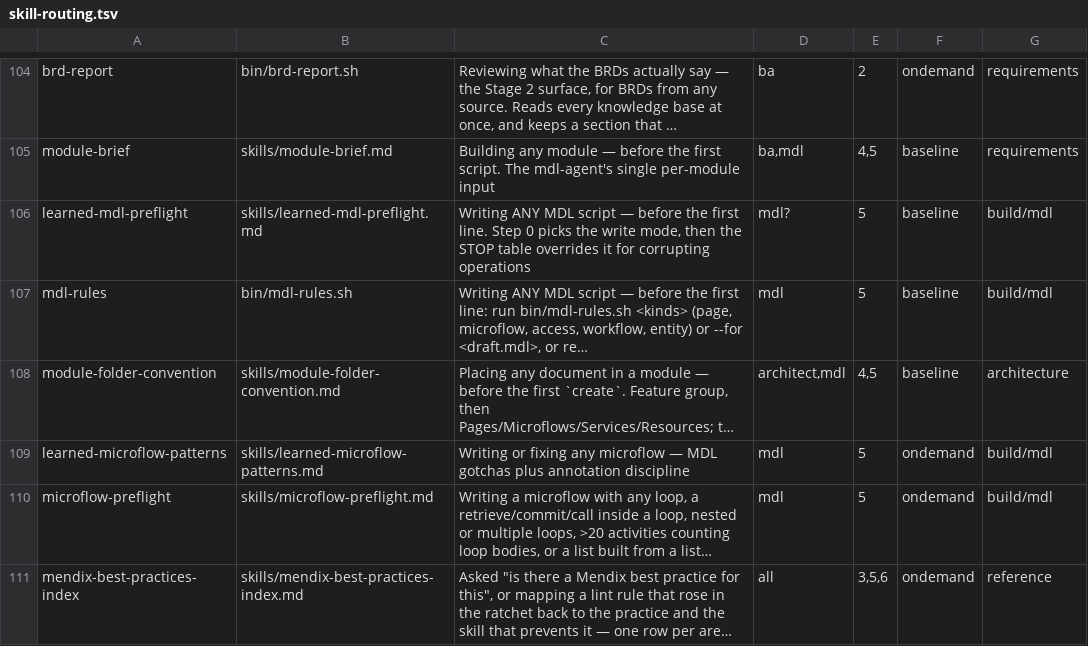
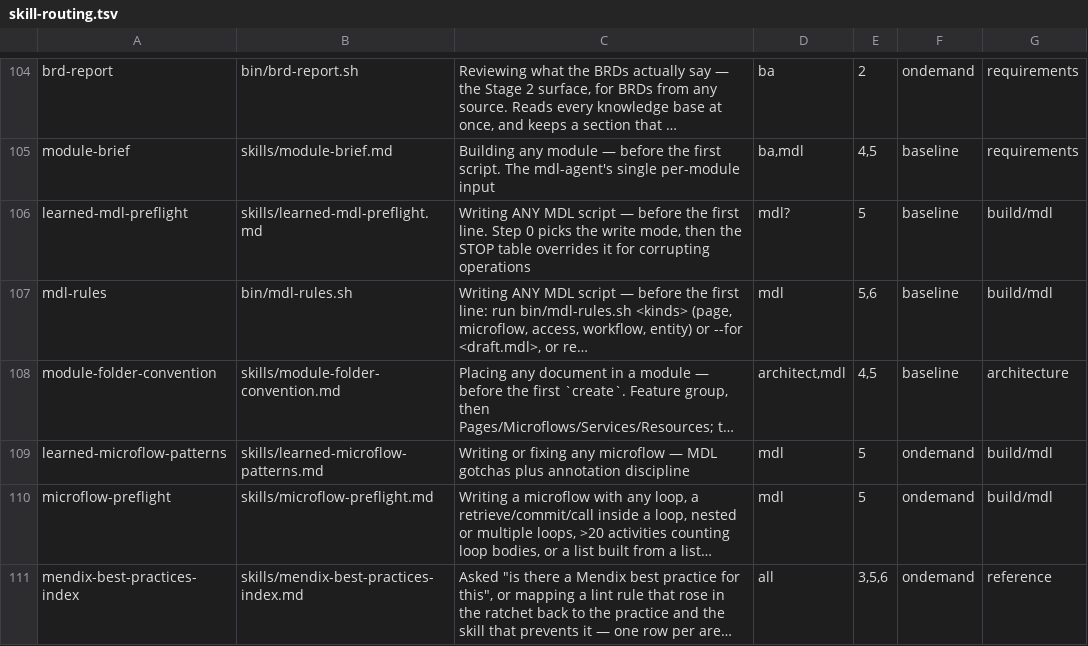
Before and after one commit to MendixMau/mxcli-project-toolkit, a TSV file: bin/lib/skill-routing.tsv, drawn as a sheet; only a part is shown, gaps mark what is left out; long unchanged cells end in …; the diff names each change by its address in the sheet, - before the commit and + after, or states it on an @@ line.

```diff
--- a/bin/lib/skill-routing.tsv
+++ b/bin/lib/skill-routing.tsv
-E107: 5
+E107: 5,6
```
Also changed, not shown: 6 other files.
